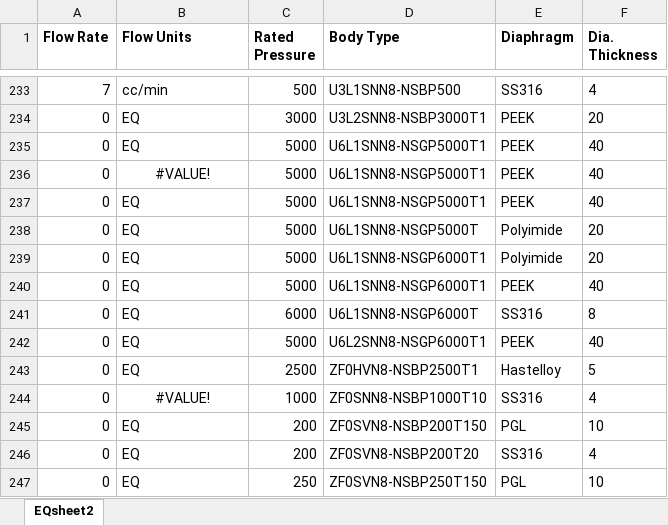
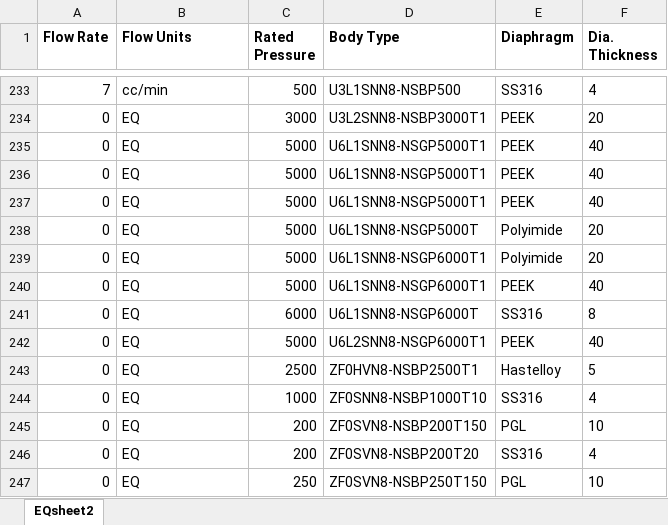
Before and after one commit to drewski672/eqdata, an Excel workbook: EQsheet2.xlsx, sheet EQsheet2, drawn as a sheet; only a part is shown, gaps mark what is left out; values as stored, in another font and other column widths than the file's, no borders; the diff covers the shown part only; the diff names each change by its address in the sheet, - before the commit and + after, or states it on an @@ line.

```diff
--- a/EQsheet2.xlsx (sheet EQsheet2)
+++ b/EQsheet2.xlsx (sheet EQsheet2)
-B236 (Flow Units): #VALUE!
+B236 (Flow Units): EQ
-B236 alignment: center
+B236 alignment: left
-B244 (Flow Units): #VALUE!
+B244 (Flow Units): EQ
-B244 alignment: center
+B244 alignment: left
```
Also changed, not shown: 7 edited cells and cell formats elsewhere in this sheet, 1 other file.
